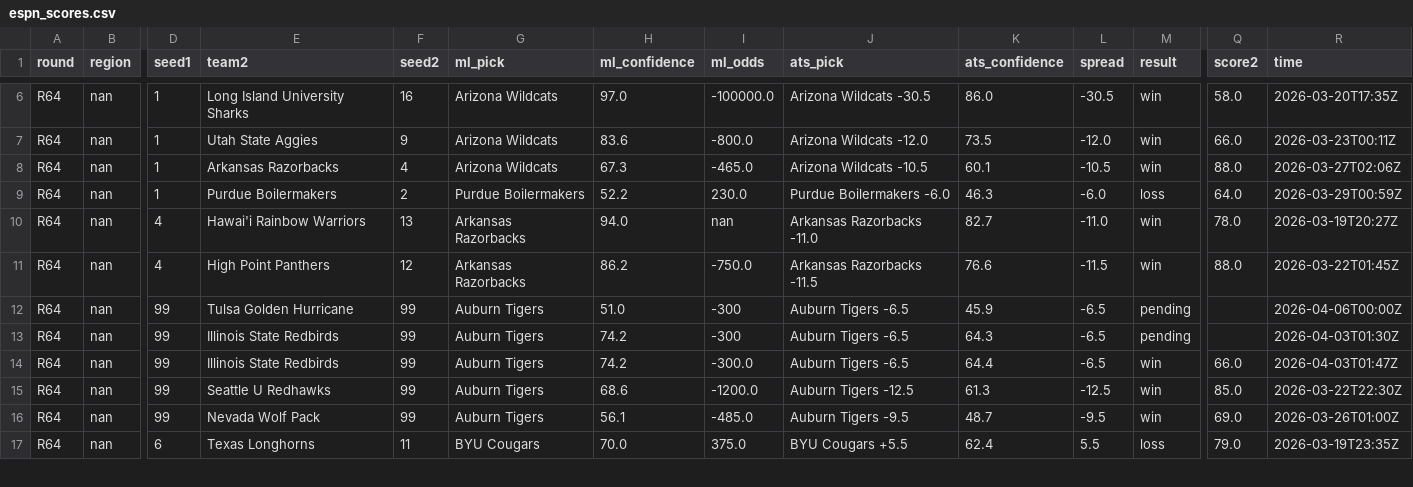
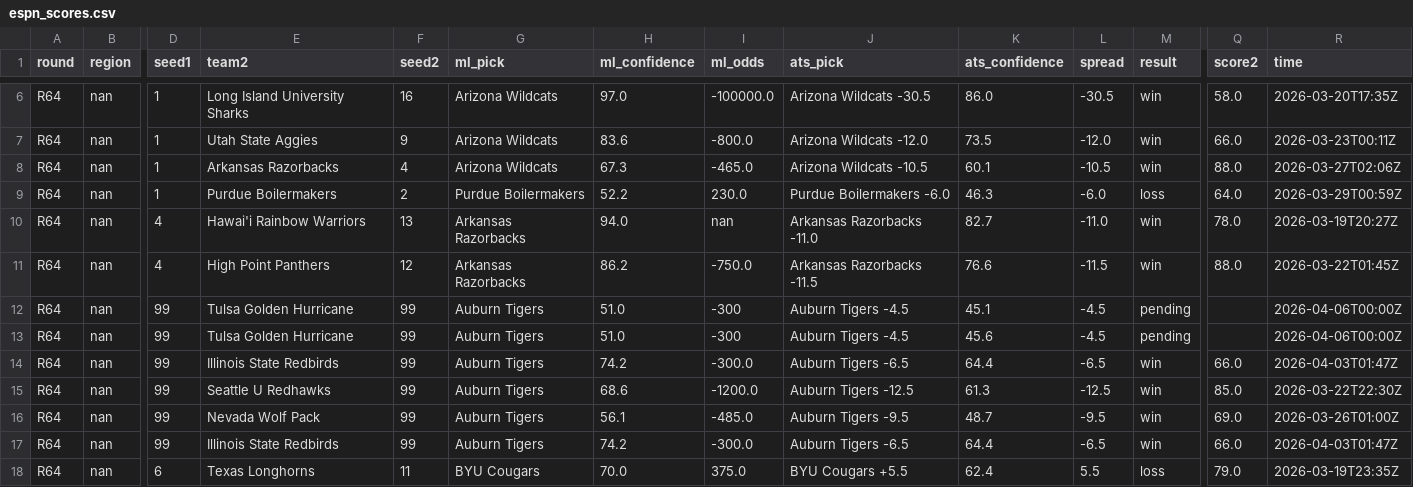
Before and after one commit to ctorres2406/sixth-sense-strategy, a CSV file: data/espn_scores.csv, drawn as a sheet; only a part is shown, gaps mark what is left out; rows hold the shown columns only; the diff covers the shown part only; the diff names each change by its address in the sheet, - before the commit and + after, or states it on an @@ line.

```diff
--- a/data/espn_scores.csv
+++ b/data/espn_scores.csv
-J12:J13 (ats_pick): Auburn Tigers -6.5
+J12:J13 (ats_pick): Auburn Tigers -4.5
-K12 (ats_confidence): 45.9
+K12 (ats_confidence): 45.1
-L12:L13 (spread): -6.5
+L12:L13 (spread): -4.5
-E13 (team2): Illinois State Redbirds
+E13 (team2): Tulsa Golden Hurricane
-H13 (ml_confidence): 74.2
+H13 (ml_confidence): 51.0
-K13 (ats_confidence): 64.3
+K13 (ats_confidence): 45.6
-R13 (time): 2026-04-03T01:30Z
+R13 (time): 2026-04-06T00:00Z
+row 17: R64 | nan | 99 | Illinois State Redbirds | 99 | Auburn Tigers | 74.2 | -300.0 | Auburn Tigers -6.5 | 64.4 | -6.5 | win | 66.0 | 2026-04-03T01:47Z
```
Also changed, not shown: 2 added rows, 1 removed row and 24 edited cells elsewhere in this file, data/espn_raw.csv, data/momentum_profiles.csv, 2 other files.
